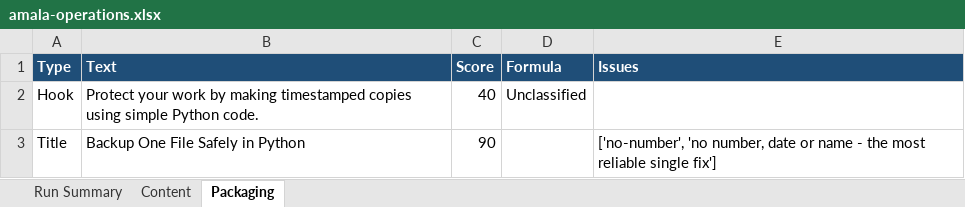
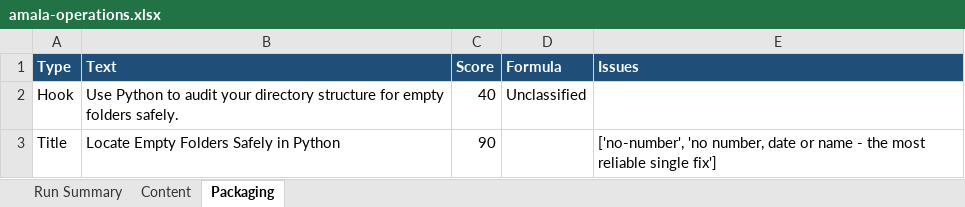
Before and after one commit to amalraj020-a11y/automated-YT-operations, an Excel workbook: reports/latest/amala-operations.xlsx, sheet Packaging, drawn as a sheet; values as stored, in another font and other column widths than the file's, no borders; the diff names each change by its address in the sheet, - before the commit and + after, or states it on an @@ line.

```diff
--- a/reports/latest/amala-operations.xlsx (sheet Packaging)
+++ b/reports/latest/amala-operations.xlsx (sheet Packaging)
-B2 (Text): Protect your work by making timestamped copies using simple Python code.
+B2 (Text): Use Python to audit your directory structure for empty folders safely.
-B3 (Text): Backup One File Safely in Python
+B3 (Text): Locate Empty Folders Safely in Python
```
Also changed, not shown: sheet Run Summary, sheet Content.
